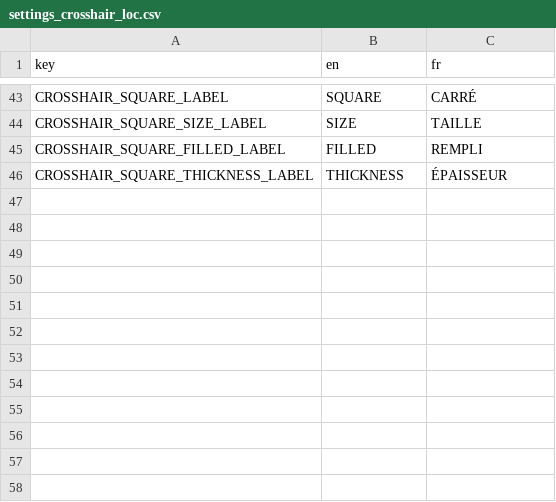
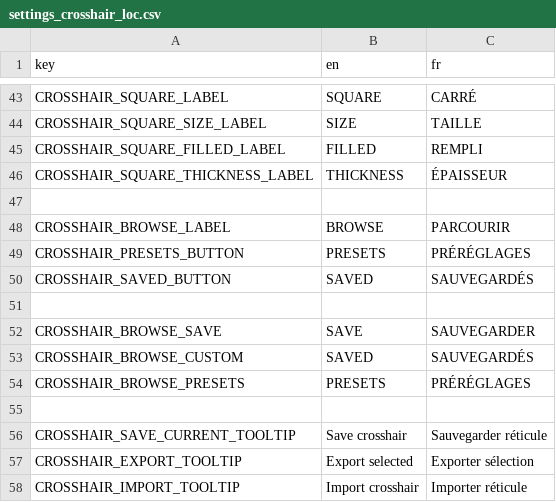
Before and after one commit to LekloOno/Get-Deaded, a CSV file: Client/config/localization/escape_menu/settings/accessibility/crosshair/settings_crosshair_loc.csv, drawn as a sheet; only a part is shown, gaps mark what is left out.

Commit message:
Add crosshair editor save/export/saved localization

```diff
--- a/Client/config/localization/escape_menu/settings/accessibility/crosshair/settings_crosshair_loc.csv
+++ b/Client/config/localization/escape_menu/settings/accessibility/crosshair/settings_crosshair_loc.csv
@@ -46 +46,13 @@ CROSSHAIR_SQUARE_FILLED_LABEL,FILLED,REMPLI
 CROSSHAIR_SQUARE_THICKNESS_LABEL,THICKNESS,ÉPAISSEUR
+
+CROSSHAIR_BROWSE_LABEL,BROWSE,PARCOURIR
+CROSSHAIR_PRESETS_BUTTON,PRESETS,PRÉRÉGLAGES
+CROSSHAIR_SAVED_BUTTON,SAVED,SAUVEGARDÉS
+
+CROSSHAIR_BROWSE_SAVE,SAVE,SAUVEGARDER
+CROSSHAIR_BROWSE_CUSTOM,SAVED,SAUVEGARDÉS
+CROSSHAIR_BROWSE_PRESETS,PRESETS,PRÉRÉGLAGES
+
+CROSSHAIR_SAVE_CURRENT_TOOLTIP,Save crosshair,Sauvegarder réticule
+CROSSHAIR_EXPORT_TOOLTIP,Export selected,Exporter sélection
+CROSSHAIR_IMPORT_TOOLTIP,Import crosshair,Importer réticule
```
Also changed, not shown: 2 other files.
